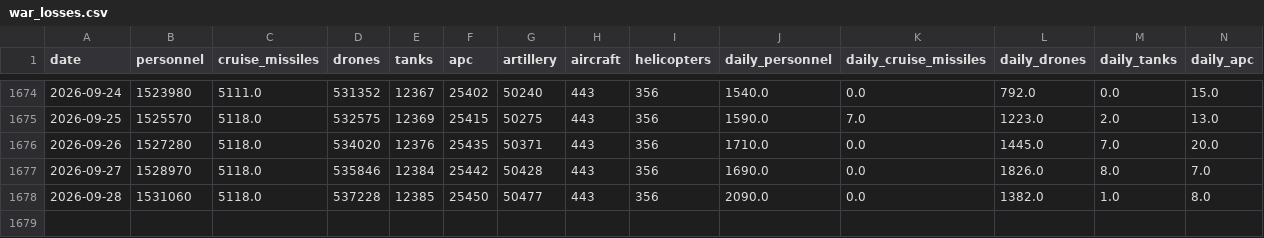
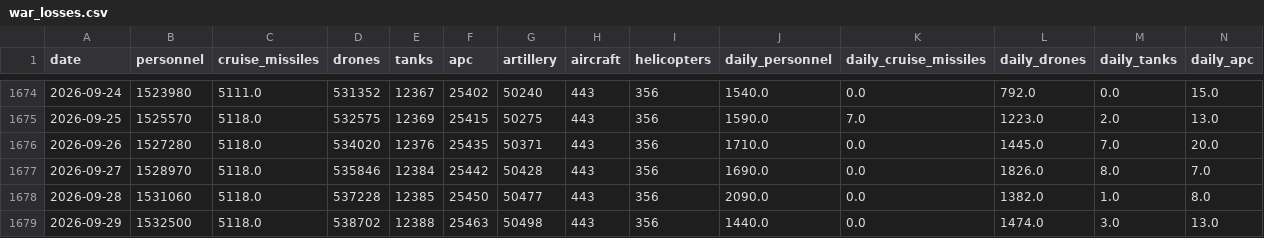
Before and after one commit to lorenzo-pasteris/Analisi-Russia-Ucraina, a CSV file: data/war_losses.csv, drawn as a sheet; only a part is shown, gaps mark what is left out; rows hold the shown columns only; the diff names each change by its address in the sheet, - before the commit and + after, or states it on an @@ line.

```diff
--- a/data/war_losses.csv
+++ b/data/war_losses.csv
+row 1679: 2026-09-29 | 1532500 | 5118.0 | 538702 | 12388 | 25463 | 50498 | 443 | 356 | 1440.0 | 0.0 | 1474.0 | 3.0 | 13.0
```
